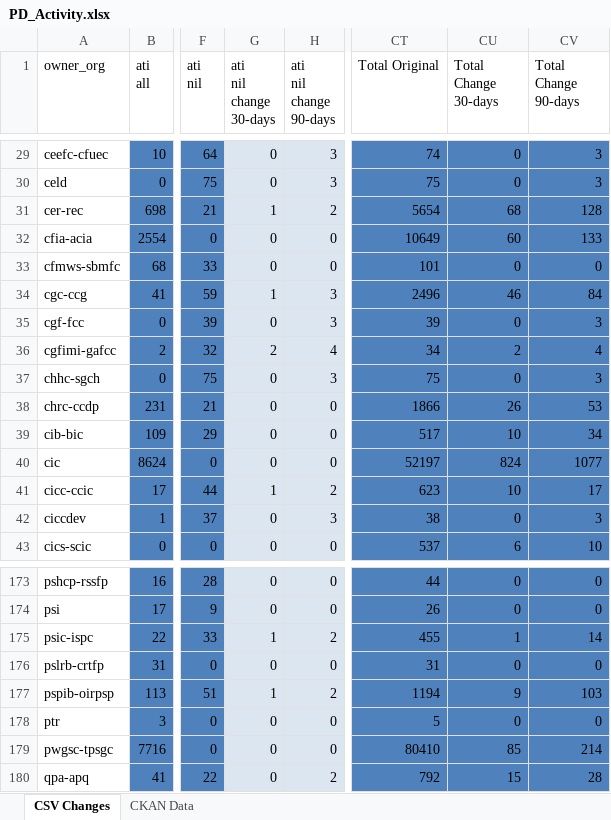
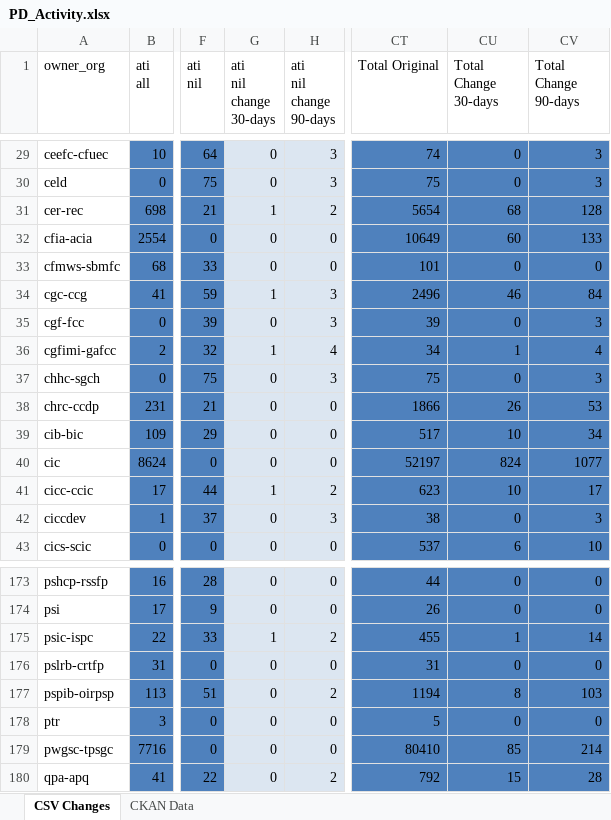
Before and after one commit to open-data/analytics-corporate-reporting, an Excel workbook: PD_CHANGES_RPT/PD_Activity.xlsx, sheet CSV Changes, drawn as a sheet; only a part is shown, gaps mark what is left out; values as stored, in another font and other column widths than the file's, no borders; the diff names each change by its address in the sheet, - before the commit and + after, or states it on an @@ line.

```diff
--- a/PD_CHANGES_RPT/PD_Activity.xlsx (sheet CSV Changes)
+++ b/PD_CHANGES_RPT/PD_Activity.xlsx (sheet CSV Changes)
-G36 (ati nil change 30-days): 2
+G36 (ati nil change 30-days): 1
-CU36 (Total Change 30-days): 2
+CU36 (Total Change 30-days): 1
-G177 (ati nil change 30-days): 1
+G177 (ati nil change 30-days): 0
-CU177 (Total Change 30-days): 9
+CU177 (Total Change 30-days): 8
```
Also changed, not shown: sheet CKAN Data, 2 other files.
